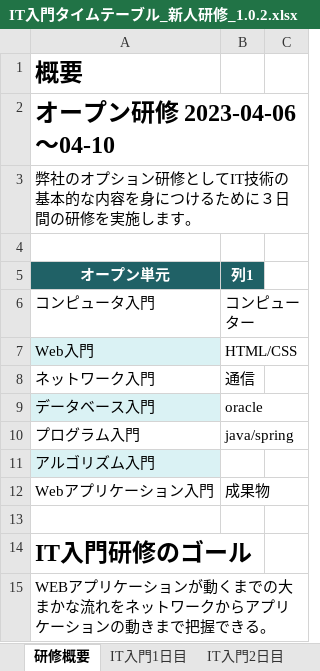
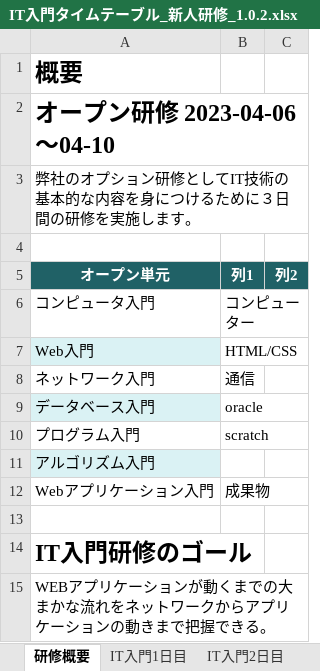
Before and after one commit to create0stance/2023FILE, an Excel workbook: 01_講義/プレ研修/IT入門タイムテーブル_新人研修_1.0.2.xlsx, sheet 研修概要, drawn as a sheet; values as stored, in another font and other column widths than the file's, no borders; table styles not drawn; the diff names each change by its address in the sheet, - before the commit and + after, or states it on an @@ line.

```diff
--- a/01_講義/プレ研修/IT入門タイムテーブル_新人研修_1.0.2.xlsx (sheet 研修概要)
+++ b/01_講義/プレ研修/IT入門タイムテーブル_新人研修_1.0.2.xlsx (sheet 研修概要)
-C5: (empty)
+C5: 列2
-C5 fill: none
+C5 fill: #206166
-B10 (列1): java/spring
+B10 (列1): scratch
```
Also changed, not shown: 4 other files.
